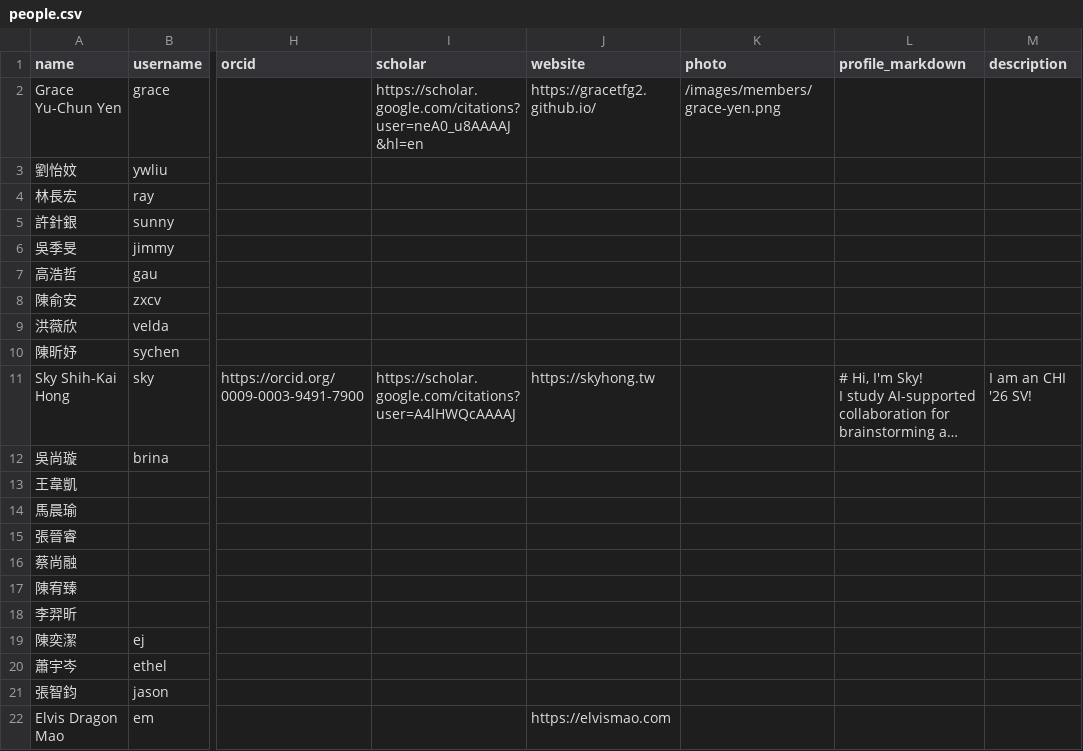
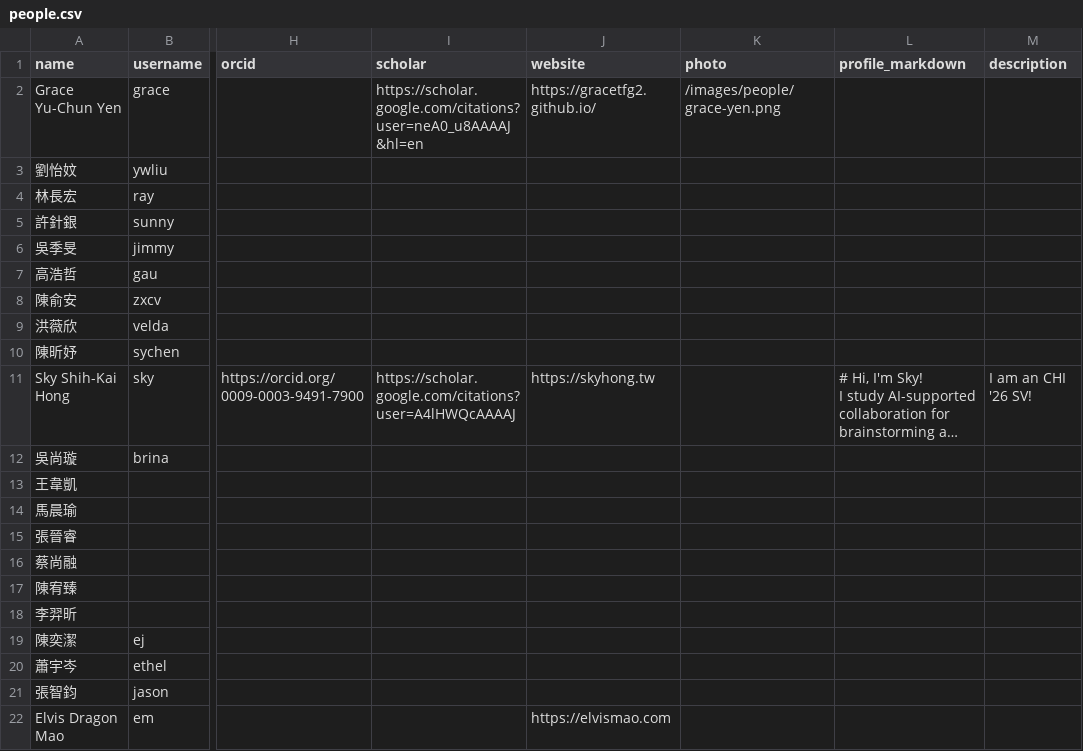
Before and after one commit to nycu-haix/nycu-haix.github.io, a CSV file: static/data/people.csv, drawn as a sheet; only a part is shown, gaps mark what is left out; long unchanged cells end in …; the diff names each change by its address in the sheet, - before the commit and + after, or states it on an @@ line.

```diff
--- a/static/data/people.csv
+++ b/static/data/people.csv
-K2 (photo): /images/members/grace-yen.png
+K2 (photo): /images/people/grace-yen.png
```
Also changed, not shown: 2 other files.
